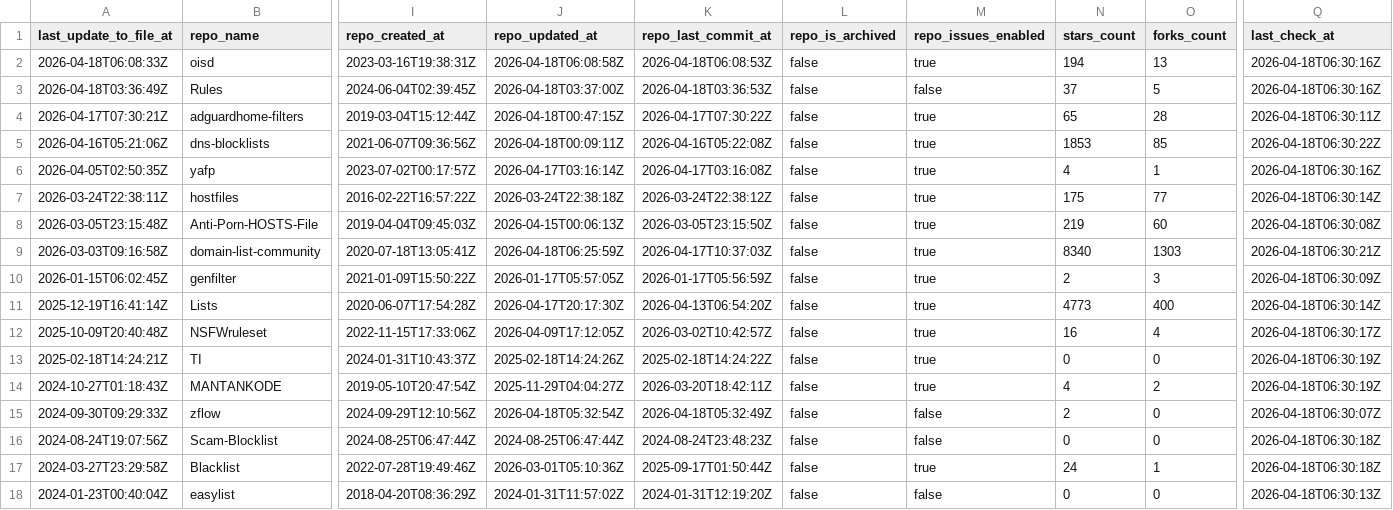
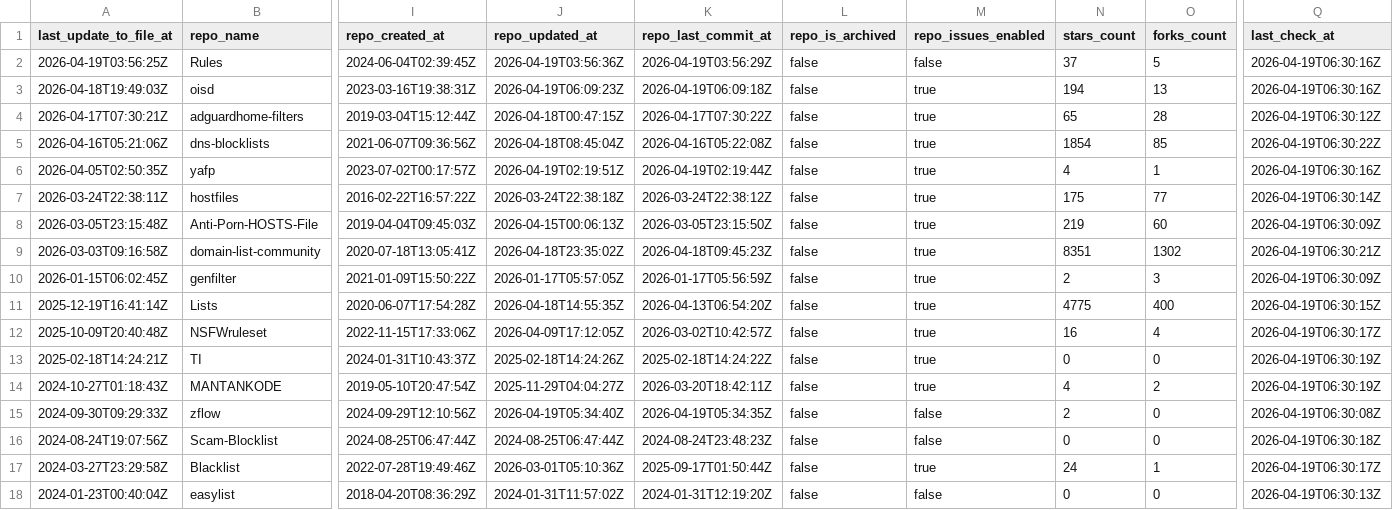
Before and after one commit to omkar861856/porn-domains, a CSV file: blacklist/bl-sources.csv, drawn as a sheet; only a part is shown, gaps mark what is left out; removed rows and columns are numbered as before the commit, all else as after; rows hold the shown columns only; the diff covers the shown part only; the diff names each change by its address in the sheet, - before the commit and + after, or states it on an @@ line.

Commit message:
[AUTO] Rebuild CSV files for sources
Runtime: 00h:00m:21s

```diff
--- a/blacklist/bl-sources.csv
+++ b/blacklist/bl-sources.csv
-row 2: 2026-04-18T06:08:33Z | oisd | 2023-03-16T19:38:31Z | 2026-04-18T06:08:58Z | 2026-04-18T06:08:53Z | false | true | 194 | 13 | 2026-04-18T06:30:16Z
-A2 (last_update_to_file_at): 2026-04-18T03:36:49Z
+A2 (last_update_to_file_at): 2026-04-19T03:56:25Z
-J2 (repo_updated_at): 2026-04-18T03:37:00Z
+J2 (repo_updated_at): 2026-04-19T03:56:36Z
-K2 (repo_last_commit_at): 2026-04-18T03:36:53Z
+K2 (repo_last_commit_at): 2026-04-19T03:56:29Z
-Q2 (last_check_at): 2026-04-18T06:30:16Z
+Q2 (last_check_at): 2026-04-19T06:30:16Z
+row 3: 2026-04-18T19:49:03Z | oisd | 2023-03-16T19:38:31Z | 2026-04-19T06:09:23Z | 2026-04-19T06:09:18Z | false | true | 194 | 13 | 2026-04-19T06:30:16Z
-Q4 (last_check_at): 2026-04-18T06:30:11Z
+Q4 (last_check_at): 2026-04-19T06:30:12Z
-J5 (repo_updated_at): 2026-04-18T00:09:11Z
+J5 (repo_updated_at): 2026-04-18T08:45:04Z
-N5 (stars_count): 1853
+N5 (stars_count): 1854
-Q5 (last_check_at): 2026-04-18T06:30:22Z
+Q5 (last_check_at): 2026-04-19T06:30:22Z
-J6 (repo_updated_at): 2026-04-17T03:16:14Z
+J6 (repo_updated_at): 2026-04-19T02:19:51Z
-K6 (repo_last_commit_at): 2026-04-17T03:16:08Z
+K6 (repo_last_commit_at): 2026-04-19T02:19:44Z
-Q6 (last_check_at): 2026-04-18T06:30:16Z
+Q6 (last_check_at): 2026-04-19T06:30:16Z
-Q7 (last_check_at): 2026-04-18T06:30:14Z
+Q7 (last_check_at): 2026-04-19T06:30:14Z
-Q8 (last_check_at): 2026-04-18T06:30:08Z
+Q8 (last_check_at): 2026-04-19T06:30:09Z
-J9 (repo_updated_at): 2026-04-18T06:25:59Z
+J9 (repo_updated_at): 2026-04-18T23:35:02Z
-K9 (repo_last_commit_at): 2026-04-17T10:37:03Z
+K9 (repo_last_commit_at): 2026-04-18T09:45:23Z
-N9 (stars_count): 8340
+N9 (stars_count): 8351
-O9 (forks_count): 1303
+O9 (forks_count): 1302
-Q9 (last_check_at): 2026-04-18T06:30:21Z
+Q9 (last_check_at): 2026-04-19T06:30:21Z
-Q10 (last_check_at): 2026-04-18T06:30:09Z
+Q10 (last_check_at): 2026-04-19T06:30:09Z
-J11 (repo_updated_at): 2026-04-17T20:17:30Z
+J11 (repo_updated_at): 2026-04-18T14:55:35Z
-N11 (stars_count): 4773
+N11 (stars_count): 4775
-Q11 (last_check_at): 2026-04-18T06:30:14Z
+Q11 (last_check_at): 2026-04-19T06:30:15Z
-Q12 (last_check_at): 2026-04-18T06:30:17Z
+Q12 (last_check_at): 2026-04-19T06:30:17Z
-Q13:Q14 (last_check_at): 2026-04-18T06:30:19Z
+Q13:Q14 (last_check_at): 2026-04-19T06:30:19Z
-J15 (repo_updated_at): 2026-04-18T05:32:54Z
+J15 (repo_updated_at): 2026-04-19T05:34:40Z
-K15 (repo_last_commit_at): 2026-04-18T05:32:49Z
+K15 (repo_last_commit_at): 2026-04-19T05:34:35Z
-Q15 (last_check_at): 2026-04-18T06:30:07Z
+Q15 (last_check_at): 2026-04-19T06:30:08Z
-Q16 (last_check_at): 2026-04-18T06:30:18Z
+Q16 (last_check_at): 2026-04-19T06:30:18Z
-Q17 (last_check_at): 2026-04-18T06:30:18Z
+Q17 (last_check_at): 2026-04-19T06:30:17Z
-Q18 (last_check_at): 2026-04-18T06:30:13Z
+Q18 (last_check_at): 2026-04-19T06:30:13Z
```
Also changed, not shown: 27 edited cells elsewhere in this file.
